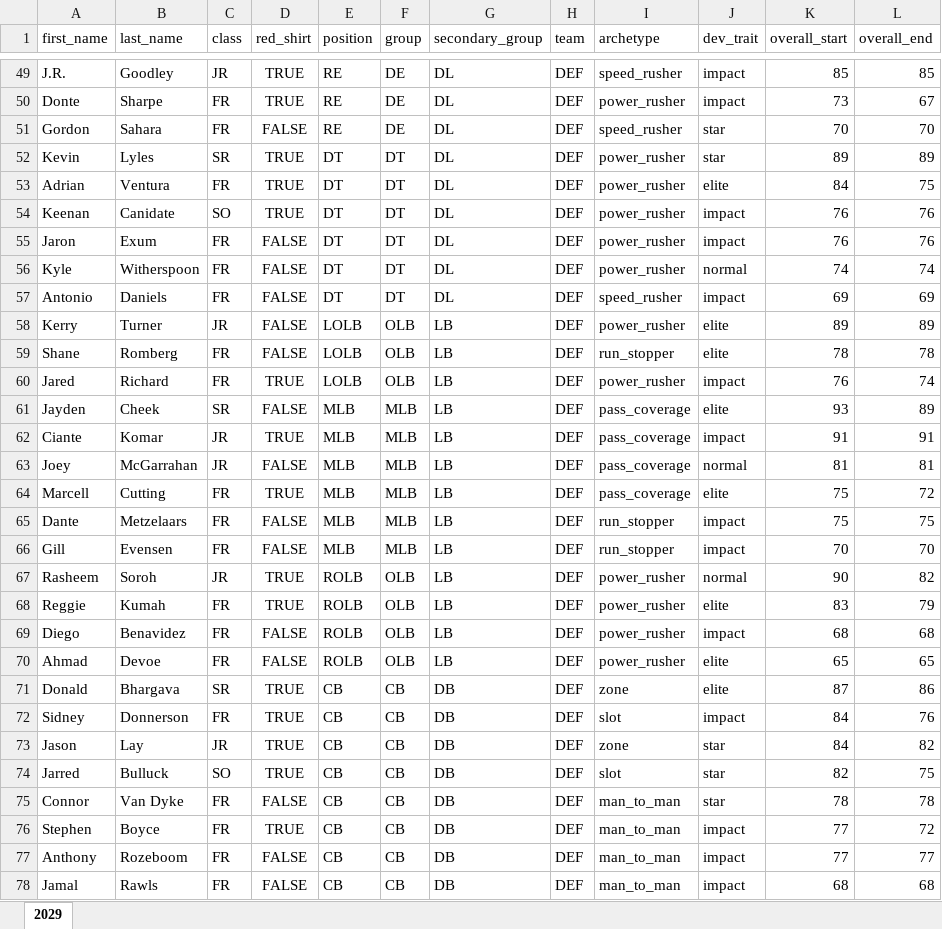
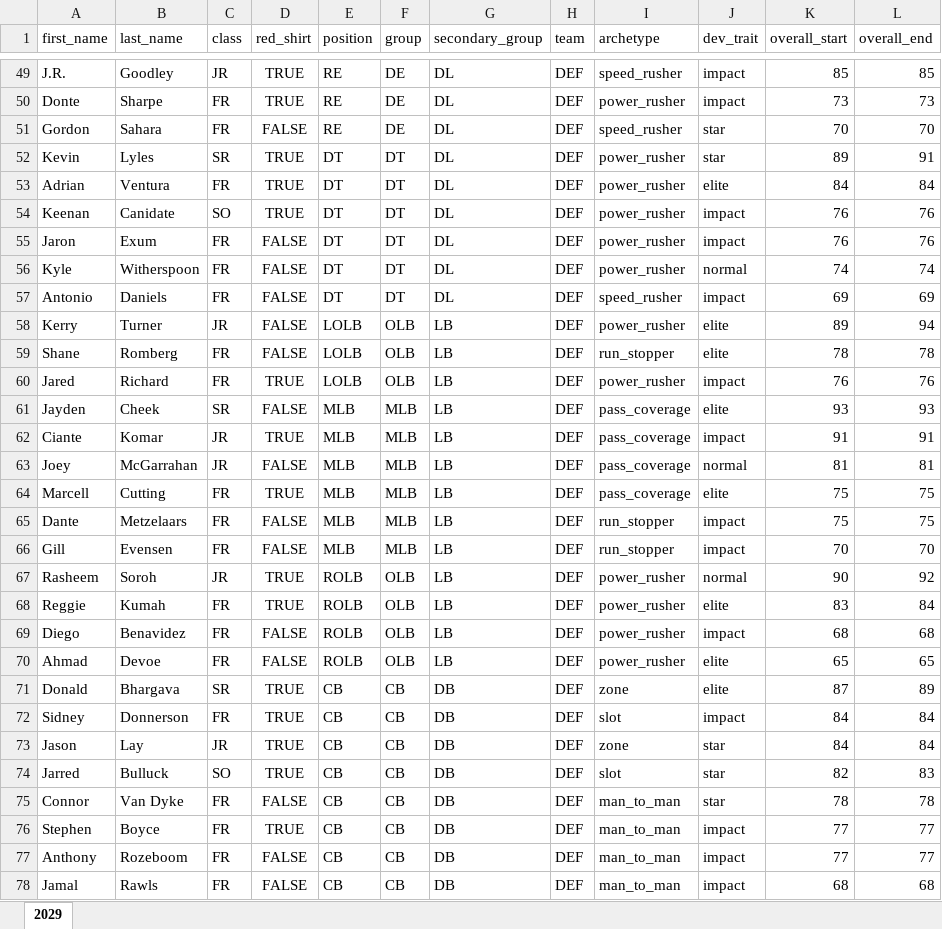
Before and after one commit to cdpeters/cfb-analysis, an Excel workbook: data/datasets/roster_san_diego_state.xlsx, sheet 2029, drawn as a sheet; only a part is shown, gaps mark what is left out; values as stored, in another font and other column widths than the file's, no borders; table styles not drawn; the diff covers the shown part only; the diff names each change by its address in the sheet, - before the commit and + after, or states it on an @@ line.

```diff
--- a/data/datasets/roster_san_diego_state.xlsx (sheet 2029)
+++ b/data/datasets/roster_san_diego_state.xlsx (sheet 2029)
-L50 (overall_end): 67
+L50 (overall_end): 73
-L52 (overall_end): 89
+L52 (overall_end): 91
-L53 (overall_end): 75
+L53 (overall_end): 84
-L58 (overall_end): 89
+L58 (overall_end): 94
-L60 (overall_end): 74
+L60 (overall_end): 76
-L61 (overall_end): 89
+L61 (overall_end): 93
-L64 (overall_end): 72
+L64 (overall_end): 75
-L67 (overall_end): 82
+L67 (overall_end): 92
-L68 (overall_end): 79
+L68 (overall_end): 84
-L71 (overall_end): 86
+L71 (overall_end): 89
-L72 (overall_end): 76
+L72 (overall_end): 84
-L73 (overall_end): 82
+L73 (overall_end): 84
-L74 (overall_end): 75
+L74 (overall_end): 83
-L76 (overall_end): 72
+L76 (overall_end): 77
```
Also changed, not shown: 33 edited cells elsewhere in this sheet, data/datasets/roster_fresno_state.xlsx, data/datasets/roster_stanford.xlsx.
